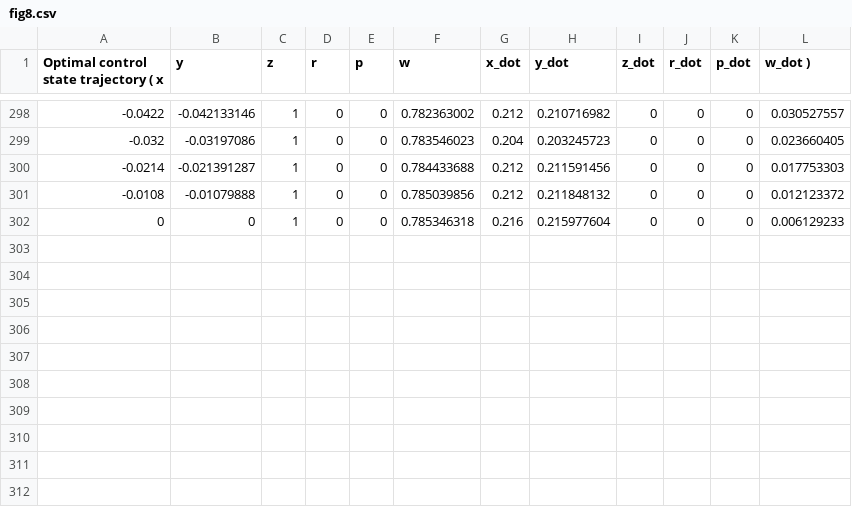
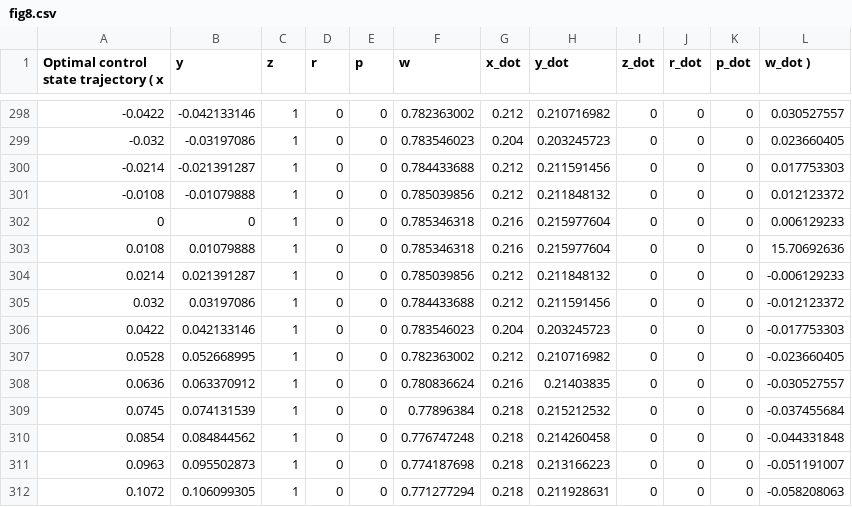
Before and after one commit to cornell-brg/ento-bench, a CSV file: datasets/opt-control/fig8.csv, drawn as a sheet; only a part is shown, gaps mark what is left out.

```diff
--- a/datasets/opt-control/fig8.csv
+++ b/datasets/opt-control/fig8.csv
@@ -302 +302,11 @@ Optimal control state trajectory ( x, y, z, r, p, w, x_dot, y_dot, z_dot, r_dot,
 0,0,1,0,0,0.785346318,0.216,0.215977604,0,0,0,0.006129233
+0.0108,0.01079888,1,0,0,0.785346318,0.216,0.215977604,0,0,0,15.70692636
+0.0214,0.021391287,1,0,0,0.785039856,0.212,0.211848132,0,0,0,-0.006129233
+0.032,0.03197086,1,0,0,0.784433688,0.212,0.211591456,0,0,0,-0.012123372
+0.0422,0.042133146,1,0,0,0.783546023,0.204,0.203245723,0,0,0,-0.017753303
+0.0528,0.052668995,1,0,0,0.782363002,0.212,0.210716982,0,0,0,-0.023660405
+0.0636,0.063370912,1,0,0,0.780836624,0.216,0.21403835,0,0,0,-0.030527557
+0.0745,0.074131539,1,0,0,0.77896384,0.218,0.215212532,0,0,0,-0.037455684
+0.0854,0.084844562,1,0,0,0.776747248,0.218,0.214260458,0,0,0,-0.044331848
+0.0963,0.095502873,1,0,0,0.774187698,0.218,0.213166223,0,0,0,-0.051191007
+0.1072,0.106099305,1,0,0,0.771277294,0.218,0.211928631,0,0,0,-0.058208063
```
Also changed, not shown: datasets/opt-control/fig8large.csv, datasets/opt-control/fig8xl.csv, 3 other files.
